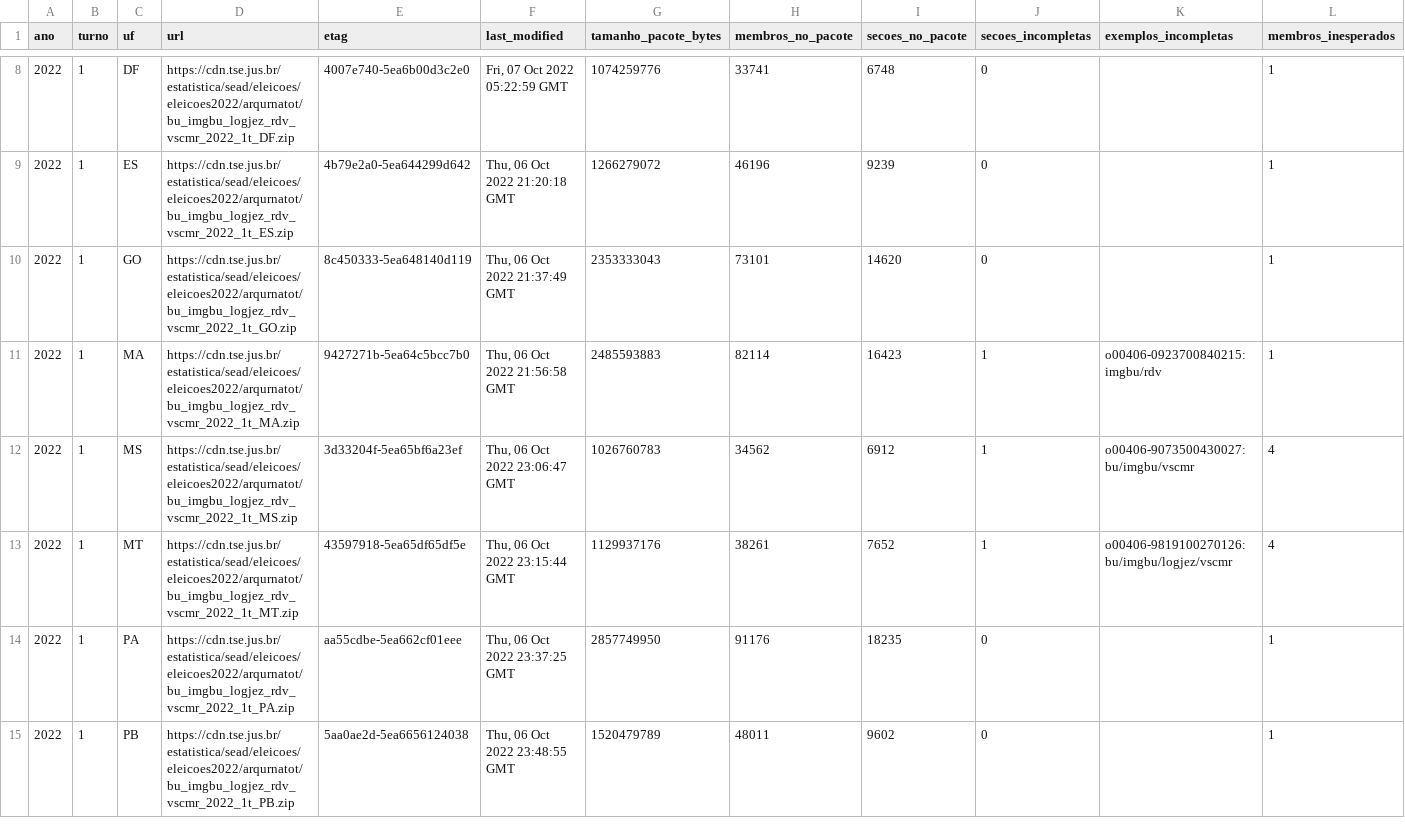
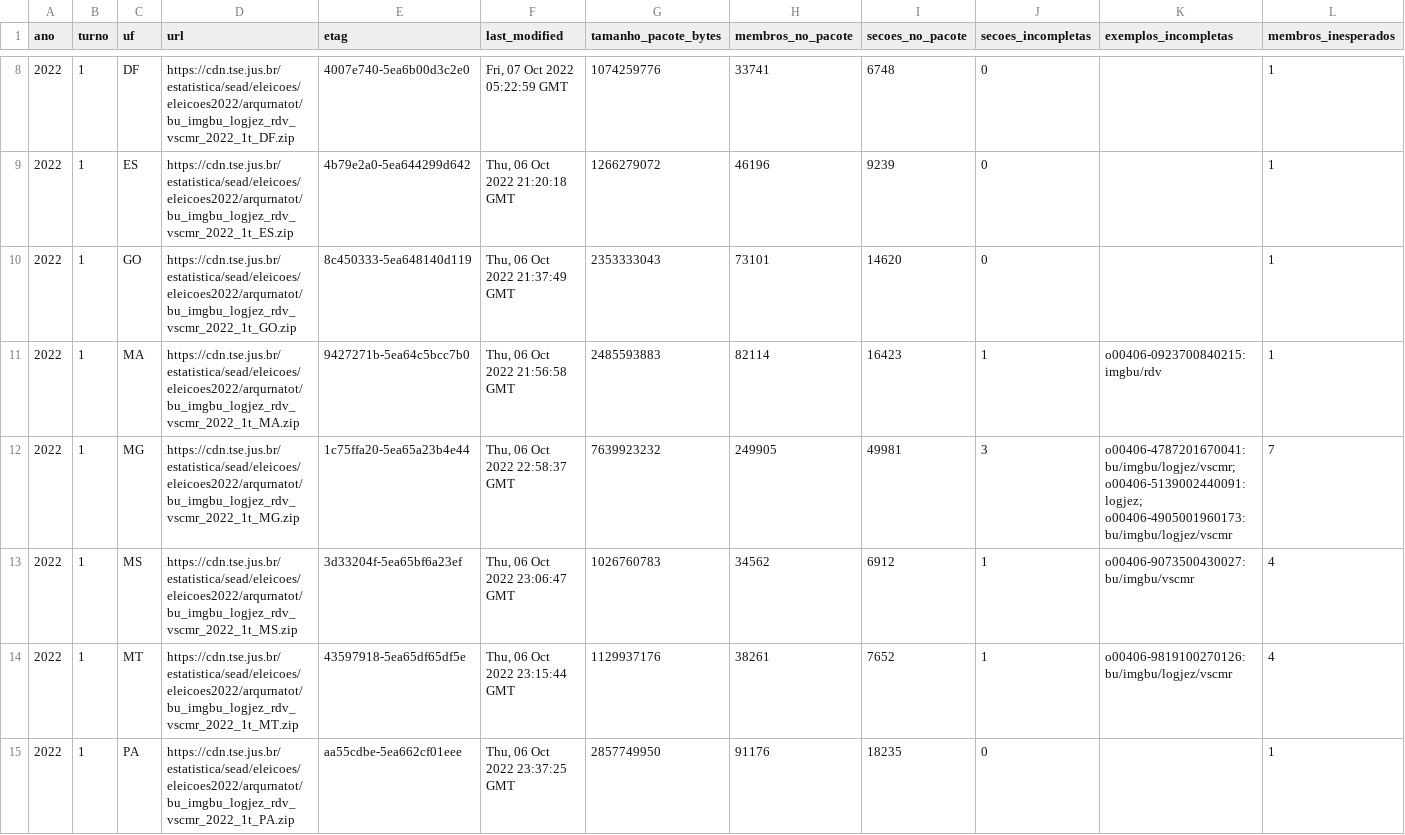
Before and after one commit to BigCorps/ObservatorioEleitoral, a CSV file: manifestos/cobertura_arquivos_urna.csv, drawn as a sheet; only a part is shown, gaps mark what is left out; the shorter side is filled out with more unchanged rows; rows hold the shown columns only; the diff names each change by its address in the sheet, - before the commit and + after, or states it on an @@ line.

```diff
--- a/manifestos/cobertura_arquivos_urna.csv
+++ b/manifestos/cobertura_arquivos_urna.csv
+row 12: 2022 | 1 | MG | https://cdn.tse.jus.br/estatistica/sead/eleicoes/eleicoes2022/arqurnatot/bu_imgbu_logjez_rdv_vscmr_2022_1t_MG.zip | 1c75ffa20-5ea65a23b4e44 | Thu, 06 Oct 2022 22:58:37 GMT | 7639923232 | 249905 | 49981 | 3 | o00406-4787201670041:bu/imgbu/logjez/vscmr; o00406-5139002440091:logjez; o00406-4905001960173:bu/imgbu/logjez/vscmr | 7
```
